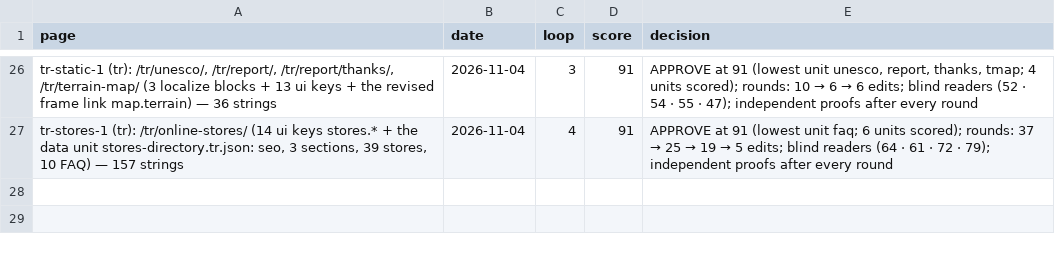
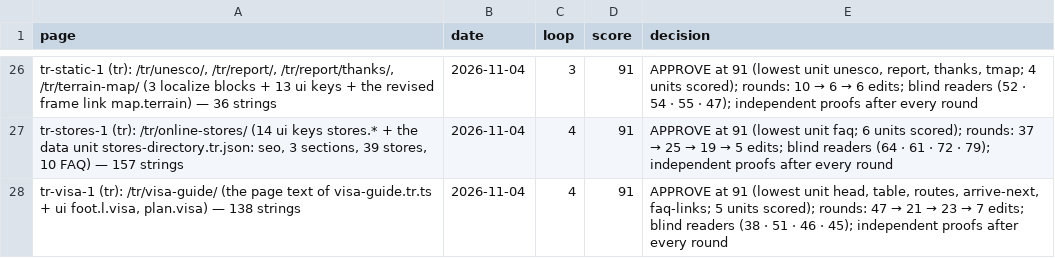
Before and after one commit to eyad62689-lab/visit-alahsa, a CSV file: tr-translation/memory/scores.csv, drawn as a sheet; only a part is shown, gaps mark what is left out.

Commit message:
i18n(tr): Saudi visit-visa guide page /tr/visa-guide/
- src/data/visa-guide.tr.ts generated by apply-visa-guide; VISA_GUIDE_ALT and VISA_LANGS gain tr
- ui keys foot.l.visa and plan.visa in the tr block; route src/pages/tr/visa-guide/index.astro
- apply-visa-guide.mjs accepts tr (final.json input, memory step left to the tr line) and imports its constants by file URL
- tr-visa-1 batch output, termbase (+8), tm (+109), scores row

```diff
--- a/tr-translation/memory/scores.csv
+++ b/tr-translation/memory/scores.csv
@@ -27 +27,2 @@ page,date,loop,score,decision
 "tr-stores-1 (tr): /tr/online-stores/ (14 ui keys stores.* + the data unit stores-directory.tr.json: seo, 3 sections, 39 stores, 10 FAQ) — 157 strings",2026-11-04,4,91,"APPROVE at 91 (lowest unit faq; 6 units scored); rounds: 37 → 25 → 19 → 5 edits; blind readers (64 · 61 · 72 · 79); independent proofs after every round"
+"tr-visa-1 (tr): /tr/visa-guide/ (the page text of visa-guide.tr.ts + ui foot.l.visa, plan.visa) — 138 strings",2026-11-04,4,91,"APPROVE at 91 (lowest unit head, table, routes, arrive-next, faq-links; 5 units scored); rounds: 47 → 21 → 23 → 7 edits; blind readers (38 · 51 · 46 · 45); independent proofs after every round"
```
Also changed, not shown: 57 other files.
